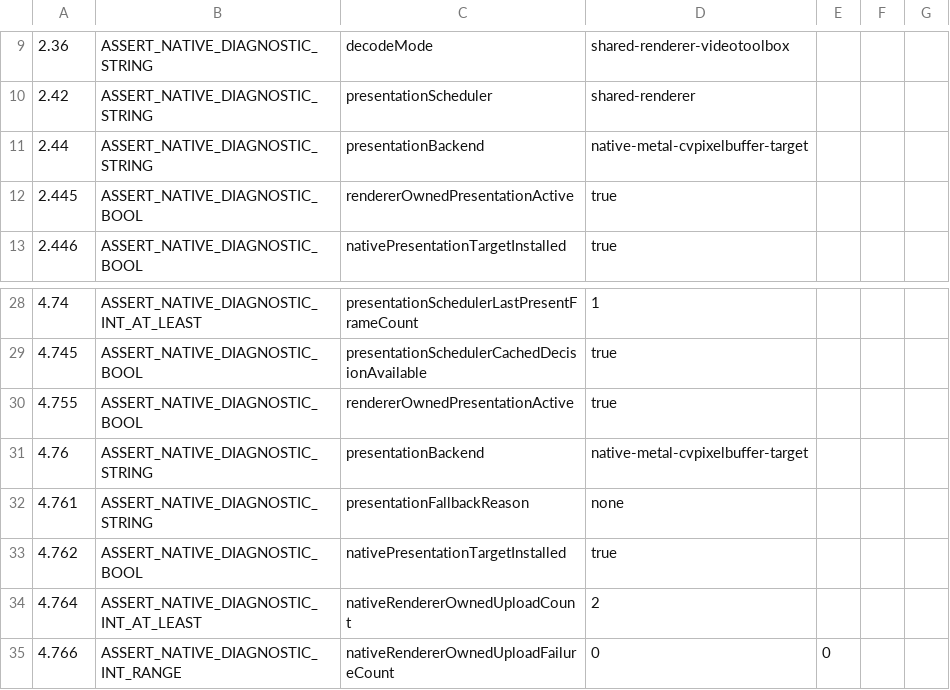
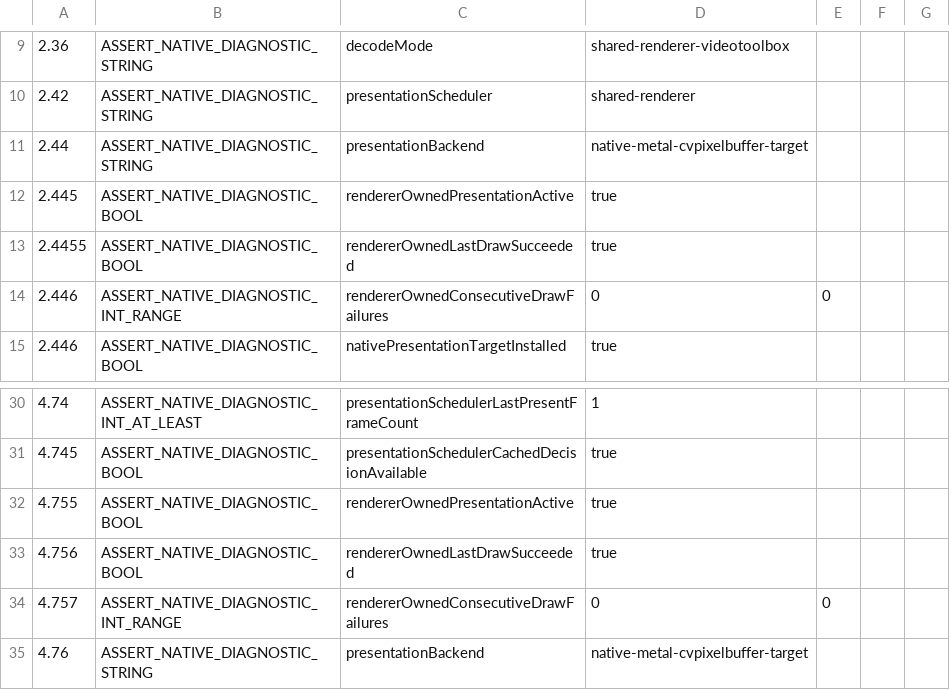
Before and after one commit to Nakiha/VoidPlayer, a CSV file: ui_tests/macos/native_4k60_playback_smoke.csv, drawn as a sheet; only a part is shown, gaps mark what is left out; the shorter side is filled out with more unchanged rows.

```diff
--- a/ui_tests/macos/native_4k60_playback_smoke.csv
+++ b/ui_tests/macos/native_4k60_playback_smoke.csv
@@ -12,2 +12,4 @@
 2.445, ASSERT_NATIVE_DIAGNOSTIC_BOOL, rendererOwnedPresentationActive, true
+2.4455, ASSERT_NATIVE_DIAGNOSTIC_BOOL, rendererOwnedLastDrawSucceeded, true
+2.446, ASSERT_NATIVE_DIAGNOSTIC_INT_RANGE, rendererOwnedConsecutiveDrawFailures, 0, 0
 2.446, ASSERT_NATIVE_DIAGNOSTIC_BOOL, nativePresentationTargetInstalled, true
@@ -30,2 +32,4 @@
 4.755, ASSERT_NATIVE_DIAGNOSTIC_BOOL, rendererOwnedPresentationActive, true
+4.756, ASSERT_NATIVE_DIAGNOSTIC_BOOL, rendererOwnedLastDrawSucceeded, true
+4.757, ASSERT_NATIVE_DIAGNOSTIC_INT_RANGE, rendererOwnedConsecutiveDrawFailures, 0, 0
 4.76, ASSERT_NATIVE_DIAGNOSTIC_STRING, presentationBackend, native-metal-cvpixelbuffer-target
```
Also changed, not shown: ui_tests/macos/native_facade_smoke.csv, 14 other files.
